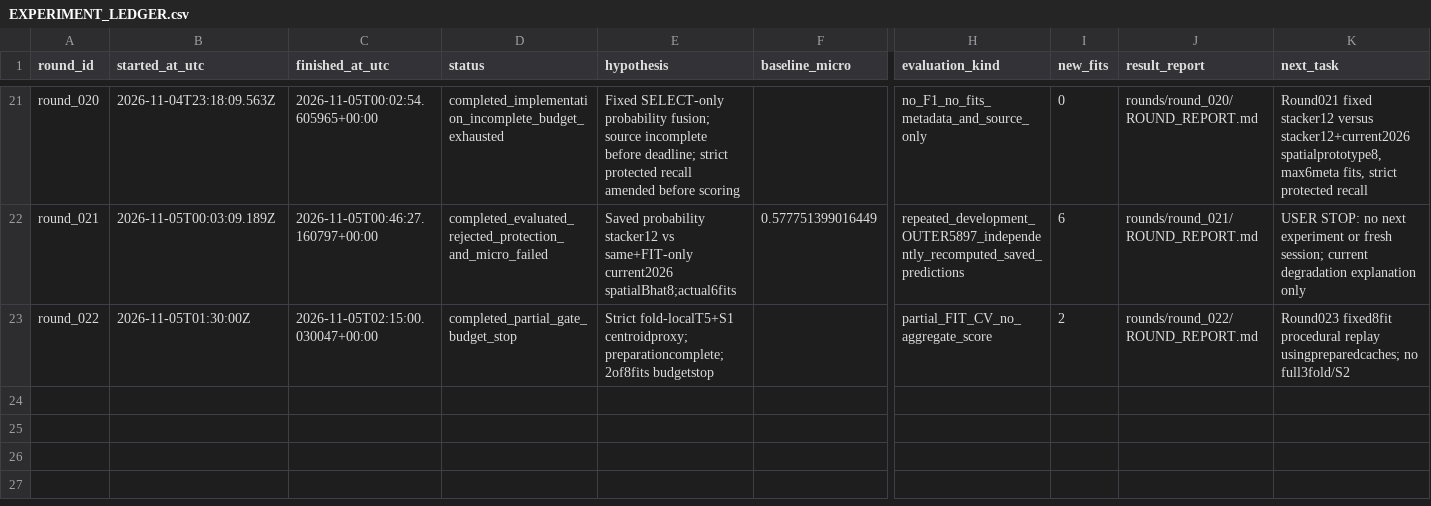
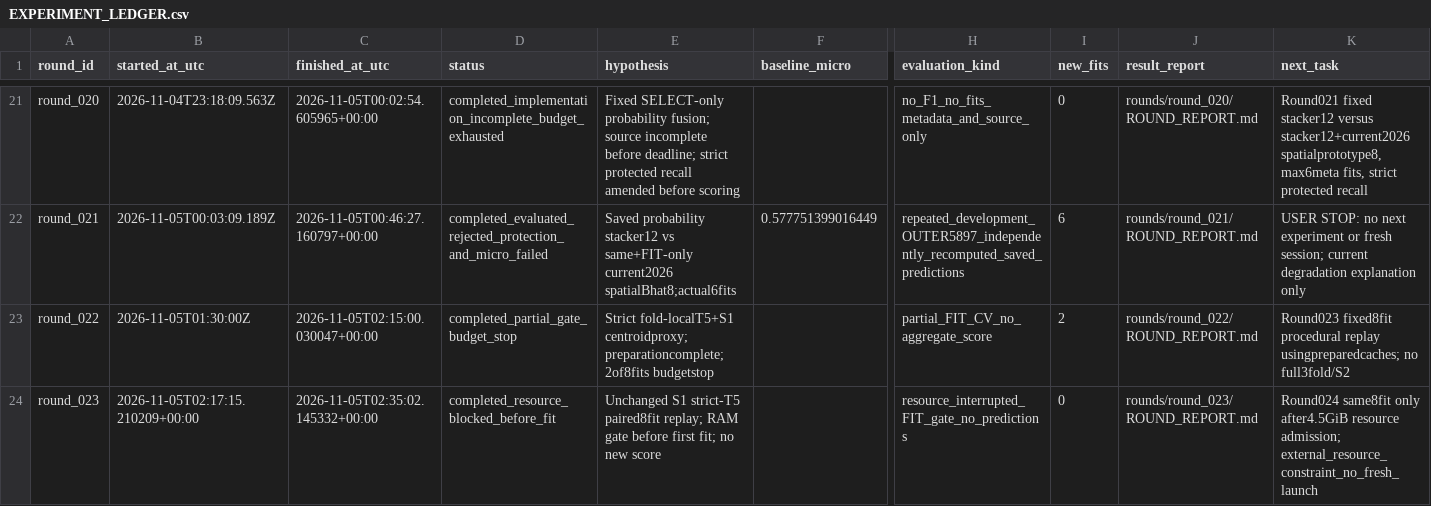
Before and after one commit to melajin/data-ai-shipping, a CSV file: 11_04_final/EXPERIMENT_LEDGER.csv, drawn as a sheet; only a part is shown, gaps mark what is left out; rows hold the shown columns only; the diff names each change by its address in the sheet, - before the commit and + after, or states it on an @@ line.

```diff
--- a/11_04_final/EXPERIMENT_LEDGER.csv
+++ b/11_04_final/EXPERIMENT_LEDGER.csv
+row 24: round_023 | 2026-11-05T02:17:15.210209+00:00 | 2026-11-05T02:35:02.145332+00:00 | completed_resource_blocked_before_fit | Unchanged S1 strict-T5 paired8fit replay; RAM gate before first fit; no new score |  | resource_interrupted_FIT_gate_no_predictions | 0 | rounds/round_023/ROUND_REPORT.md | Round024 same8fit only after4.5GiB resource admission; external_resource_constraint_no_fresh_launch
```
Also changed, not shown: 23 other files.
